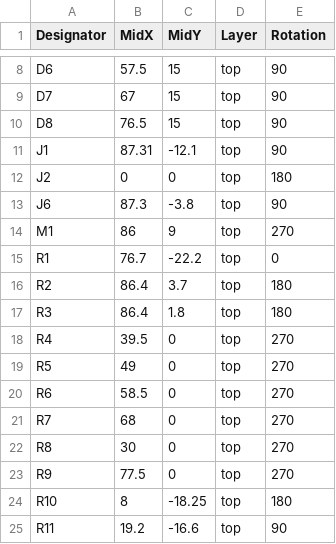
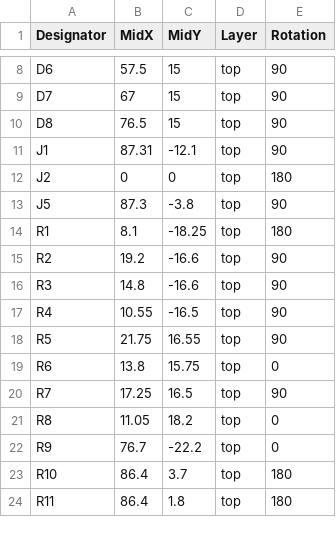
Before and after one commit to morgensternR/ADC_Calibration, a CSV file: Calibrator_02/Calibrator_02/CPL & BOM/Calibrator_02_CPL.csv, drawn as a sheet; only a part is shown, gaps mark what is left out; the diff covers the shown part only.

```diff
--- a/Calibrator_02/Calibrator_02/CPL & BOM/Calibrator_02_CPL.csv
+++ b/Calibrator_02/Calibrator_02/CPL & BOM/Calibrator_02_CPL.csv
@@ -12,14 +12,13 @@ J1,87.31,-12.1,top,90
 J2,0,0,top,180
-J6,87.3,-3.8,top,90
-M1,86,9,top,270
-R1,76.7,-22.2,top,0
-R2,86.4,3.7,top,180
-R3,86.4,1.8,top,180
-R4,39.5,0,top,270
-R5,49,0,top,270
-R6,58.5,0,top,270
-R7,68,0,top,270
-R8,30,0,top,270
-R9,77.5,0,top,270
-R10,8,-18.25,top,180
-R11,19.2,-16.6,top,90
+J5,87.3,-3.8,top,90
+R1,8.1,-18.25,top,180
+R2,19.2,-16.6,top,90
+R3,14.8,-16.6,top,90
+R4,10.55,-16.5,top,90
+R5,21.75,16.55,top,90
+R6,13.8,15.75,top,0
+R7,17.25,16.5,top,90
+R8,11.05,18.2,top,0
+R9,76.7,-22.2,top,0
+R10,86.4,3.7,top,180
+R11,86.4,1.8,top,180
```
Also changed, not shown: 1 added row and 74 edited cells elsewhere in this file, 24 other files.
